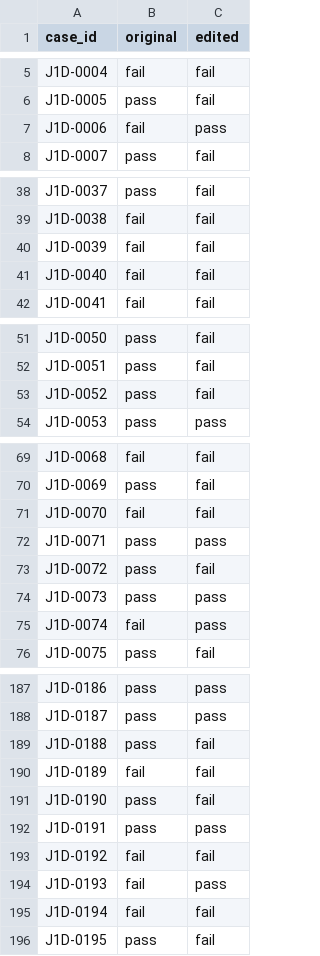
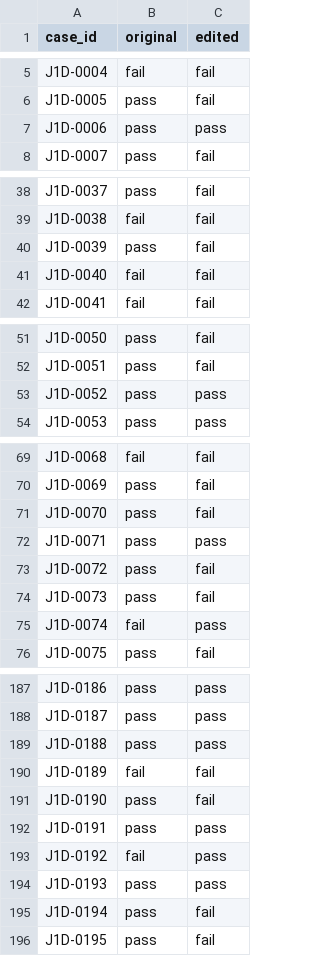
Before and after one commit to divinecodes1/sixt-hackathon, a CSV file: Project_3/results/dev_pairs_cv_run2.csv, drawn as a sheet; only a part is shown, gaps mark what is left out; the diff covers the shown part only.

```diff
--- a/Project_3/results/dev_pairs_cv_run2.csv
+++ b/Project_3/results/dev_pairs_cv_run2.csv
@@ -6,3 +6,3 @@ J1D-0004,fail,fail
 J1D-0005,pass,fail
-J1D-0006,fail,pass
+J1D-0006,pass,pass
 J1D-0007,pass,fail
@@ -39,3 +39,3 @@ J1D-0037,pass,fail
 J1D-0038,fail,fail
-J1D-0039,fail,fail
+J1D-0039,pass,fail
 J1D-0040,fail,fail
@@ -52,3 +52,3 @@ J1D-0050,pass,fail
 J1D-0051,pass,fail
-J1D-0052,pass,fail
+J1D-0052,pass,pass
 J1D-0053,pass,pass
@@ -70,6 +70,6 @@ J1D-0068,fail,fail
 J1D-0069,pass,fail
-J1D-0070,fail,fail
+J1D-0070,pass,fail
 J1D-0071,pass,pass
 J1D-0072,pass,fail
-J1D-0073,pass,pass
+J1D-0073,pass,fail
 J1D-0074,fail,pass
@@ -188,3 +188,3 @@ J1D-0186,pass,pass
 J1D-0187,pass,pass
-J1D-0188,pass,fail
+J1D-0188,pass,pass
 J1D-0189,fail,fail
@@ -192,5 +192,5 @@ J1D-0190,pass,fail
 J1D-0191,pass,pass
-J1D-0192,fail,fail
-J1D-0193,fail,pass
-J1D-0194,fail,fail
+J1D-0192,fail,pass
+J1D-0193,pass,pass
+J1D-0194,pass,fail
 J1D-0195,pass,fail
```
Also changed, not shown: 8 edited cells elsewhere in this file, Project_3/results/dev_pairs_cv_run1.csv, 19 other files.
